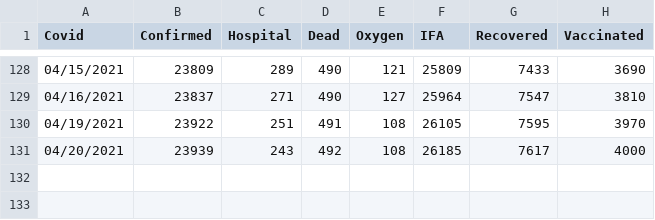
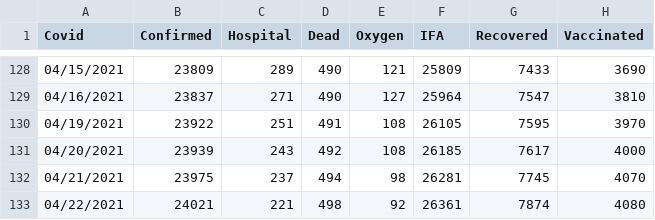
Before and after one commit to bpashkovskyi/covid-19-if, a CSV file: data.csv, drawn as a sheet; only a part is shown, gaps mark what is left out.

Commit message:
Update data.csv

```diff
--- a/data.csv
+++ b/data.csv
@@ -131 +131,3 @@ Covid,Confirmed,Hospital,Dead,Oxygen,IFA,Recovered,Vaccinated
 04/20/2021,23939,243,492,108,26185,7617,4000
+04/21/2021,23975,237,494,98,26281,7745,4070
+04/22/2021,24021,221,498,92,26361,7874,4080
```
